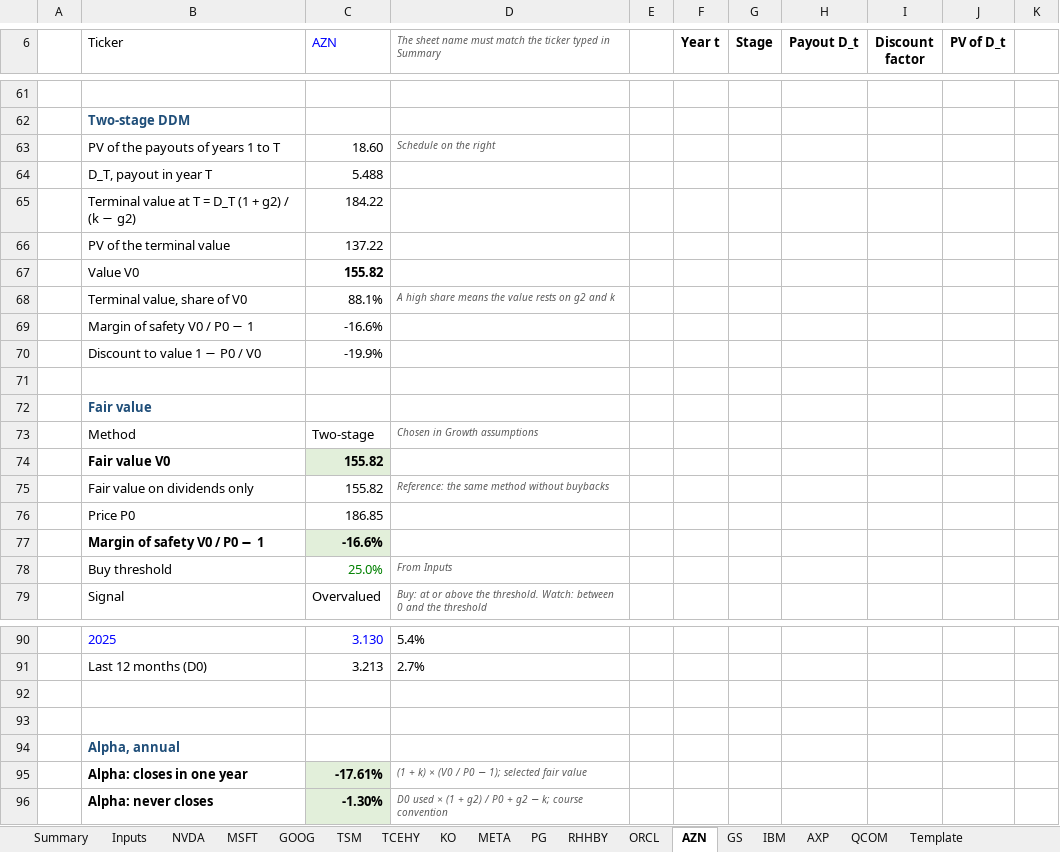
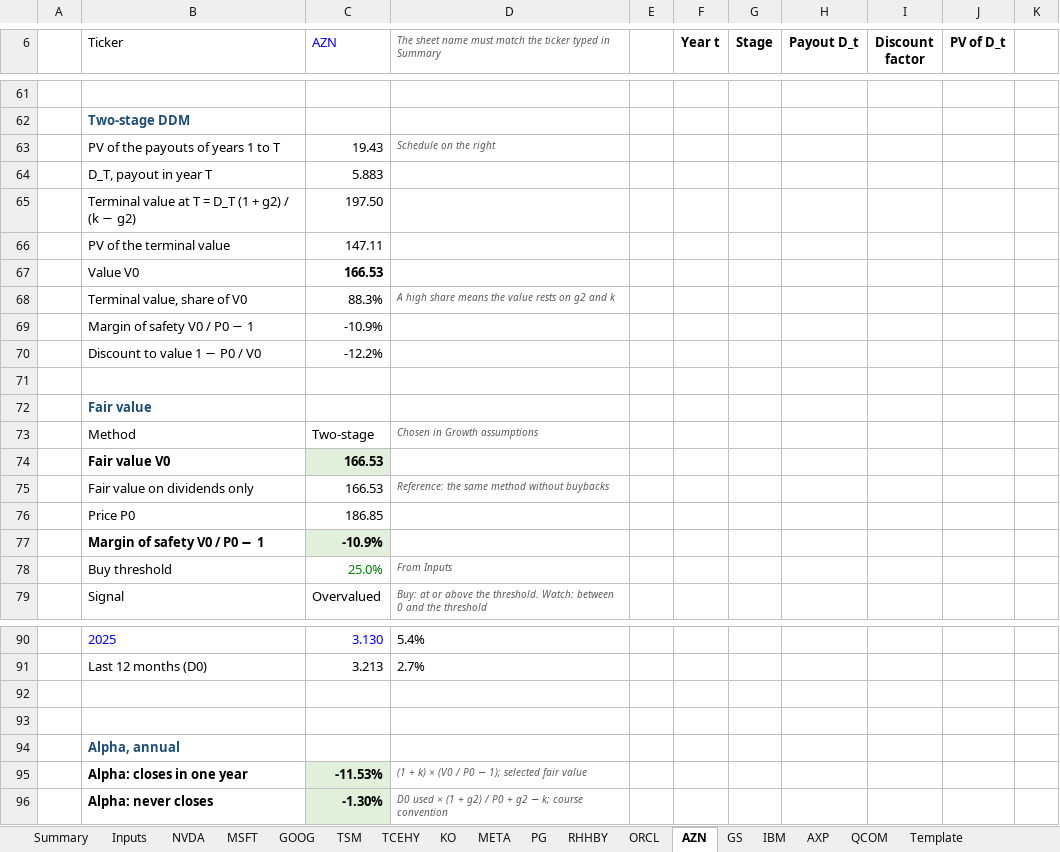
Before and after one commit to Baumender2026/Matterhorn-Capital-Management, an Excel workbook: runs/round2/inputs/DDM_valuation.xlsx, sheet AZN, drawn as a sheet; only a part is shown, gaps mark what is left out; values as stored, in another font and other column widths than the file's, no borders; conditional formats not drawn; the diff covers the shown part only; the diff names each change by its address in the sheet, - before the commit and + after, or states it on an @@ line.

```diff
--- a/runs/round2/inputs/DDM_valuation.xlsx (sheet AZN)
+++ b/runs/round2/inputs/DDM_valuation.xlsx (sheet AZN)
-C63 (AZN): 18.60
+C63 (AZN): 19.43
-C64 (AZN): 5.488
+C64 (AZN): 5.883
-C65 (AZN): 184.22
+C65 (AZN): 197.50
-C66 (AZN): 137.22
+C66 (AZN): 147.11
-C67 (AZN): 155.82
+C67 (AZN): 166.53
-C68 (AZN): 88.1%
+C68 (AZN): 88.3%
-C69 (AZN): -16.6%
+C69 (AZN): -10.9%
-C70 (AZN): -19.9%
+C70 (AZN): -12.2%
-C74:C75 (AZN): 155.82
+C74:C75 (AZN): 166.53
-C77 (AZN): -16.6%
+C77 (AZN): -10.9%
-C95 (AZN): -17.61%
+C95 (AZN): -11.53%
```
Also changed, not shown: 6 added rows, 6 removed rows and 14 edited cells elsewhere in this sheet, sheet ORCL, sheet MSFT, sheet KO, sheet AXP, sheet META, sheet GOOG, 9 more sheets.
